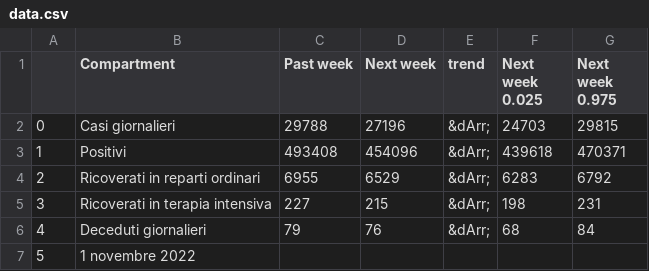
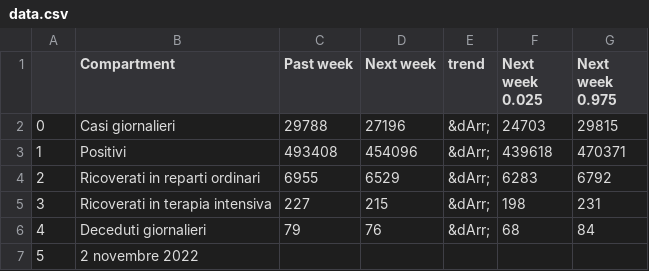
Before and after one commit to nicoparo/testaction, a CSV file: data.csv, drawn as a sheet.

```diff
--- a/data.csv
+++ b/data.csv
@@ -6,2 +6,2 @@
 4,Deceduti giornalieri,79,76,&dArr;,68,84
-5,1 novembre 2022,,,,,
+5,2 novembre 2022,,,,,
```
